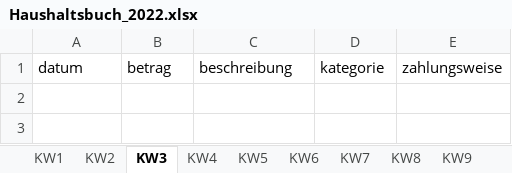
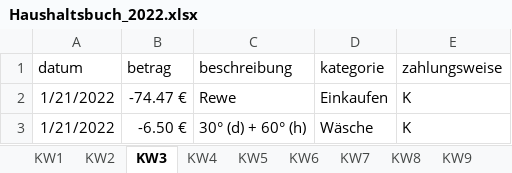
Before and after one commit to Sterek2304/Haushaltsbuch, an Excel workbook: src/main/resources/excel/Haushaltsbuch_2022.xlsx, sheet KW3, drawn as a sheet; values as stored, in another font and other column widths than the file's, no borders; the diff names each change by its address in the sheet, - before the commit and + after, or states it on an @@ line.

```diff
--- a/src/main/resources/excel/Haushaltsbuch_2022.xlsx (sheet KW3)
+++ b/src/main/resources/excel/Haushaltsbuch_2022.xlsx (sheet KW3)
+row 2: 1/21/2022 | -74.47 € | Rewe | Einkaufen | K
+row 3: 1/21/2022 | -6.50 € | 30° (d) + 60° (h) | Wäsche | K
```
Also changed, not shown: sheet KW2, sheet KW4, sheet KW1, 6 other files.
